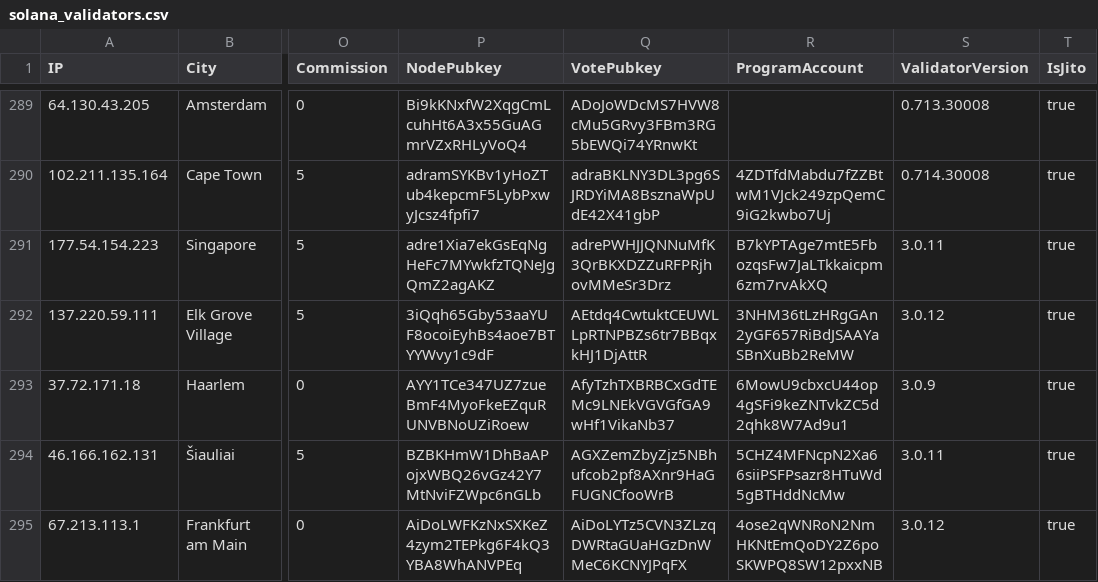
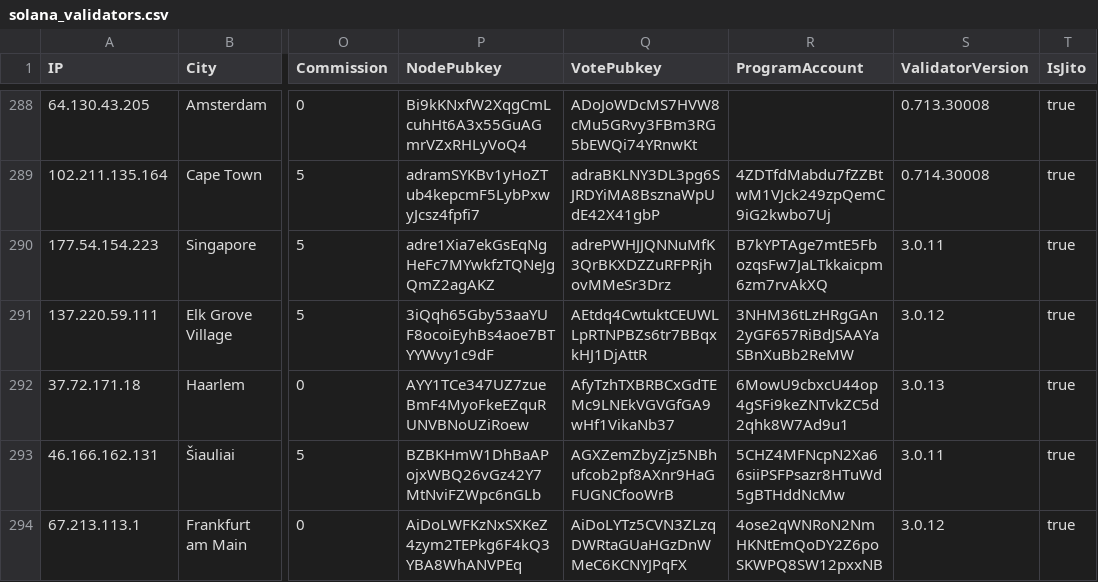
Before and after one commit to iGroza/Solana-Validator-IP-Geolocation, a CSV file: solana_validators.csv, drawn as a sheet; only a part is shown, gaps mark what is left out; addresses are those after the commit; the diff covers the shown part only; the diff names each change by its address in the sheet, - before the commit and + after, or states it on an @@ line.

```diff
--- a/solana_validators.csv
+++ b/solana_validators.csv
-S292 (ValidatorVersion): 3.0.9
+S292 (ValidatorVersion): 3.0.13
```
Also changed, not shown: 1 added row, 1 removed row and 91 edited cells elsewhere in this file, 1 other file.
